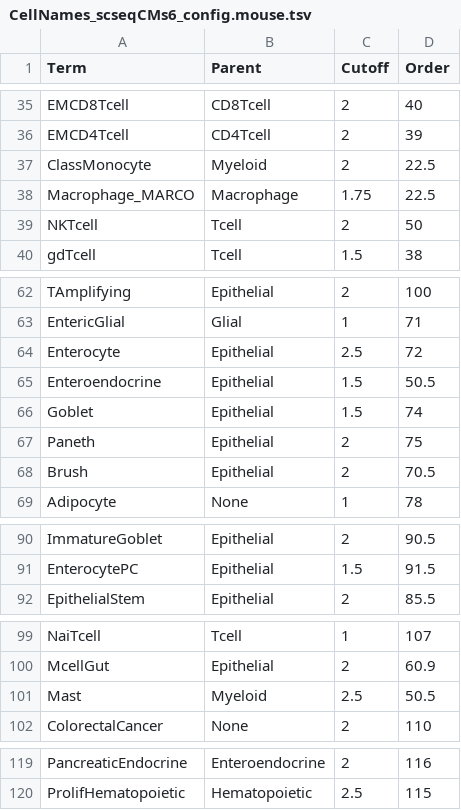
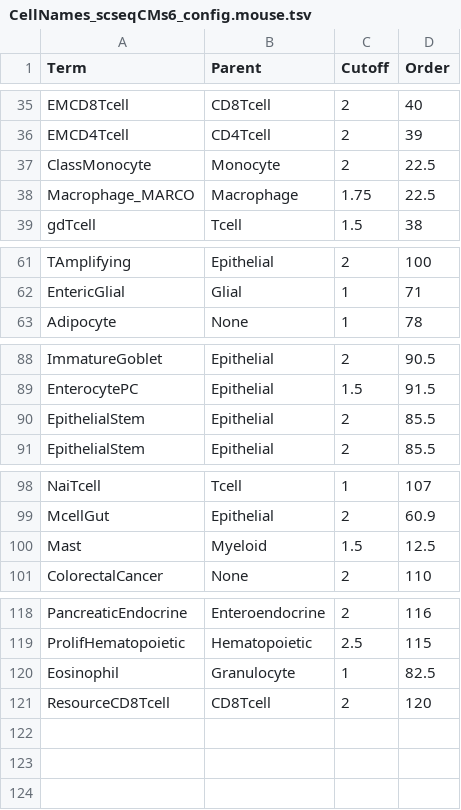
Before and after one commit to paulgeser/test, a TSV file: besca/datasets/genesets/CellNames_scseqCMs6_config.mouse.tsv, drawn as a sheet; only a part is shown, gaps mark what is left out; the diff covers the shown part only.

```diff
--- a/besca/datasets/genesets/CellNames_scseqCMs6_config.mouse.tsv
+++ b/besca/datasets/genesets/CellNames_scseqCMs6_config.mouse.tsv
@@ -36,5 +36,4 @@ EMCD8Tcell	CD8Tcell	2	40
 EMCD4Tcell	CD4Tcell	2	39
-ClassMonocyte	Myeloid	2	22.5
+ClassMonocyte	Monocyte	2	22.5
 Macrophage_MARCO	Macrophage	1.75	22.5
-NKTcell	Tcell	2	50
 gdTcell	Tcell	1.5	38
@@ -63,7 +62,2 @@ TAmplifying	Epithelial	2	100
 EntericGlial	Glial	1	71
-Enterocyte	Epithelial	2.5	72
-Enteroendocrine	Epithelial	1.5	50.5
-Goblet	Epithelial	1.5	74
-Paneth	Epithelial	2	75
-Brush	Epithelial	2	70.5
 Adipocyte	None	1	78
@@ -91,2 +89,3 @@ ImmatureGoblet	Epithelial	2	90.5
 EnterocytePC	Epithelial	1.5	91.5
+EpithelialStem	Epithelial	2	85.5
 EpithelialStem	Epithelial	2	85.5
@@ -100,3 +99,3 @@ NaiTcell	Tcell	1	107
 McellGut	Epithelial	2	60.9
-Mast	Myeloid	2.5	50.5
+Mast	Myeloid	1.5	12.5
 ColorectalCancer	None	2	110
@@ -120 +119,3 @@ PancreaticEndocrine	Enteroendocrine	2	116
 ProlifHematopoietic	Hematopoietic	2.5	115
+Eosinophil	Granulocyte	1	82.5
+ResourceCD8Tcell	CD8Tcell	2	120
```
Also changed, not shown: 6 edited cells elsewhere in this file, besca/datasets/genesets/CellNames_scseqCMs6_config.tsv, besca/datasets/nomenclature/CellTypes_v1.tsv, 4 other files.
